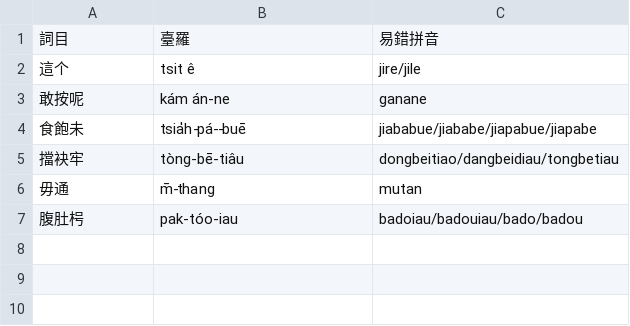
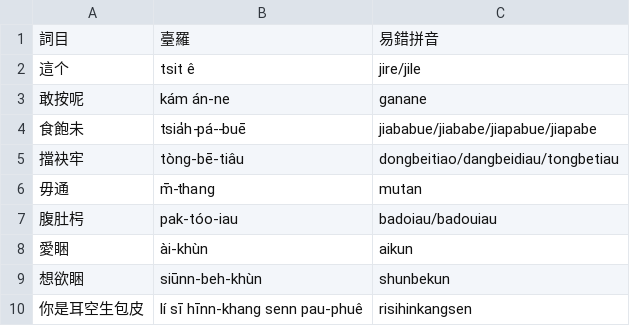
Before and after one commit to chengr4/taieagi, a CSV file: assets/hints.csv, drawn as a sheet.

Commit message:
Prune redundant prefix keys from hint CSVs
Remove shorter substring keys from assets/hints.csv and
assets/lyrics_hints.csv that are already covered by longer typo keys
under prefix-trie lookup, and rebuild assets/hints.compact and
extension WASM artifacts

```diff
--- a/assets/hints.csv
+++ b/assets/hints.csv
@@ -6,2 +6,5 @@
 毋通,m̄-thang,mutan
-腹肚枵,pak-tóo-iau,badoiau/badouiau/bado/badou
+腹肚枵,pak-tóo-iau,badoiau/badouiau
+愛睏,ài-khùn,aikun
+想欲睏,siūnn-beh-khùn,shunbekun
+你是耳空生包皮,lí sī hīnn-khang senn pau-phuê,risihinkangsen
```
Also changed, not shown: assets/lyrics_hints.csv, 3 other files.
